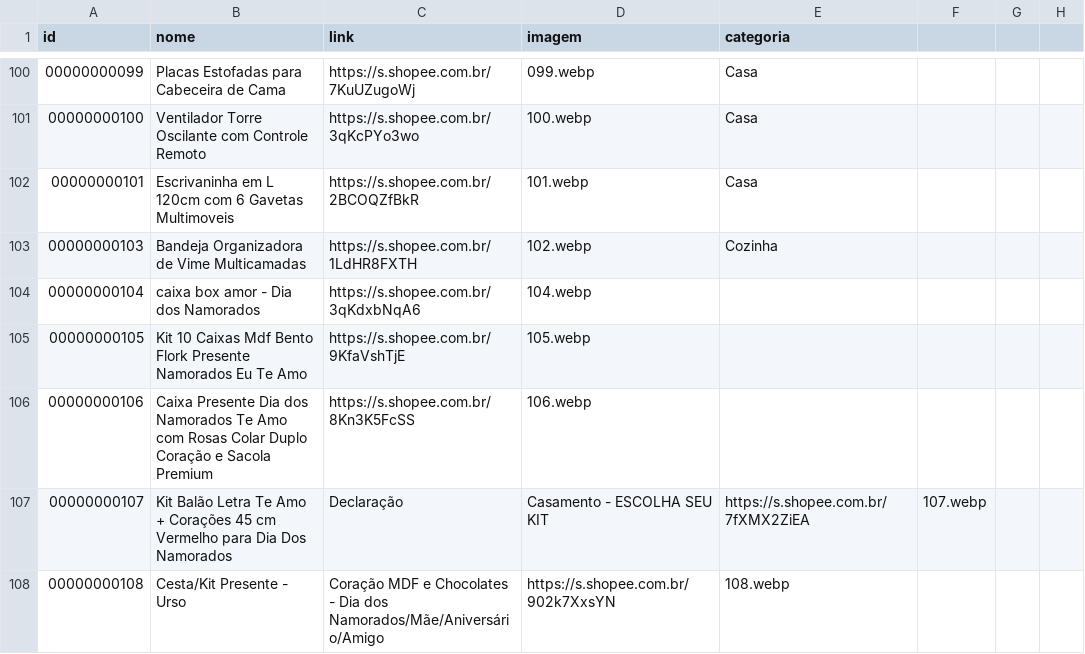
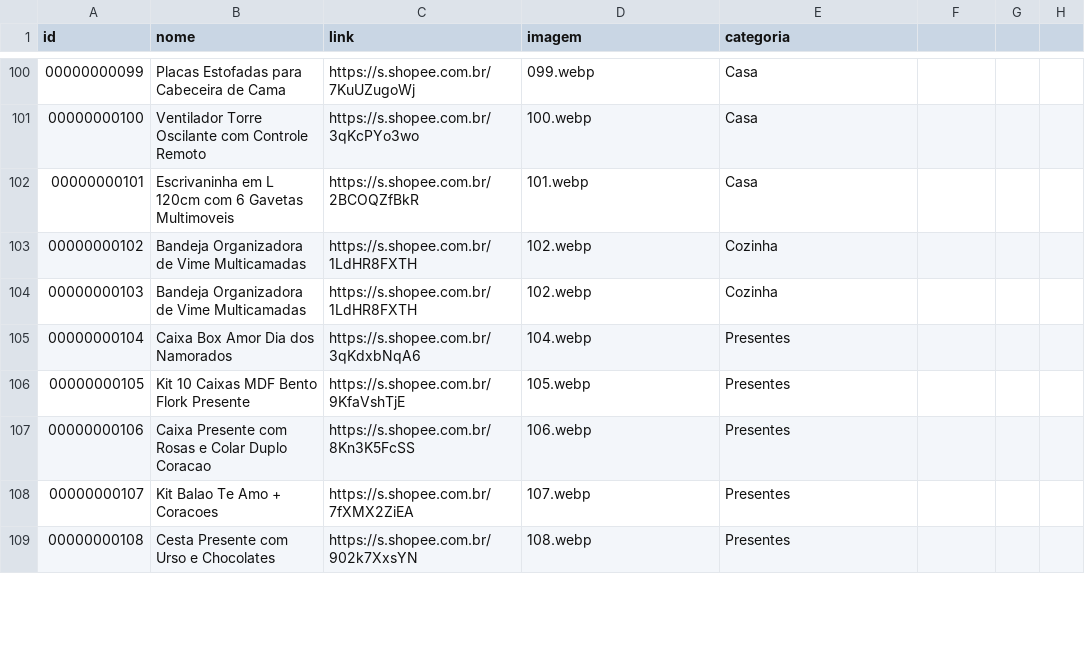
Before and after one commit to carlos34535/minha-shopee, a CSV file: ofertas.csv, drawn as a sheet; only a part is shown, gaps mark what is left out; the diff covers the shown part only.

Commit message:
Update ofertas.csv

```diff
--- a/ofertas.csv
+++ b/ofertas.csv
@@ -102,7 +102,8 @@ id,nome,link,imagem,categoria
 00000000101,Escrivaninha em L 120cm com 6 Gavetas Multimoveis,https://s.shopee.com.br/2BCOQZfBkR,101.webp,Casa
+00000000102,Bandeja Organizadora de Vime Multicamadas,https://s.shopee.com.br/1LdHR8FXTH,102.webp,Cozinha
 00000000103,Bandeja Organizadora de Vime Multicamadas,https://s.shopee.com.br/1LdHR8FXTH,102.webp,Cozinha
-00000000104,caixa box amor - Dia dos Namorados,https://s.shopee.com.br/3qKdxbNqA6,104.webp
-00000000105,Kit 10 Caixas Mdf Bento Flork Presente Namorados Eu Te Amo,https://s.shopee.com.br/9KfaVshTjE,105.webp
-00000000106,Caixa Presente Dia dos Namorados Te Amo com Rosas Colar Duplo Coração e Sacola Premium,https://s.shopee.com.br/8Kn3K5FcSS,106.webp
-00000000107,Kit Balão Letra Te Amo + Corações 45 cm Vermelho para Dia Dos Namorados, Declaração, Casamento - ESCOLHA SEU KIT,https://s.shopee.com.br/7fXMX2ZiEA,107.webp
-00000000108,Cesta/Kit Presente - Urso, Coração MDF e Chocolates - Dia dos Namorados/Mãe/Aniversário/Amigo,https://s.shopee.com.br/902k7XxsYN,108.webp
+00000000104,Caixa Box Amor Dia dos Namorados,https://s.shopee.com.br/3qKdxbNqA6,104.webp,Presentes
+00000000105,Kit 10 Caixas MDF Bento Flork Presente,https://s.shopee.com.br/9KfaVshTjE,105.webp,Presentes
+00000000106,Caixa Presente com Rosas e Colar Duplo Coracao,https://s.shopee.com.br/8Kn3K5FcSS,106.webp,Presentes
+00000000107,Kit Balao Te Amo + Coracoes,https://s.shopee.com.br/7fXMX2ZiEA,107.webp,Presentes
+00000000108,Cesta Presente com Urso e Chocolates,https://s.shopee.com.br/902k7XxsYN,108.webp,Presentes
```
Also changed, not shown: 30 edited cells elsewhere in this file.
